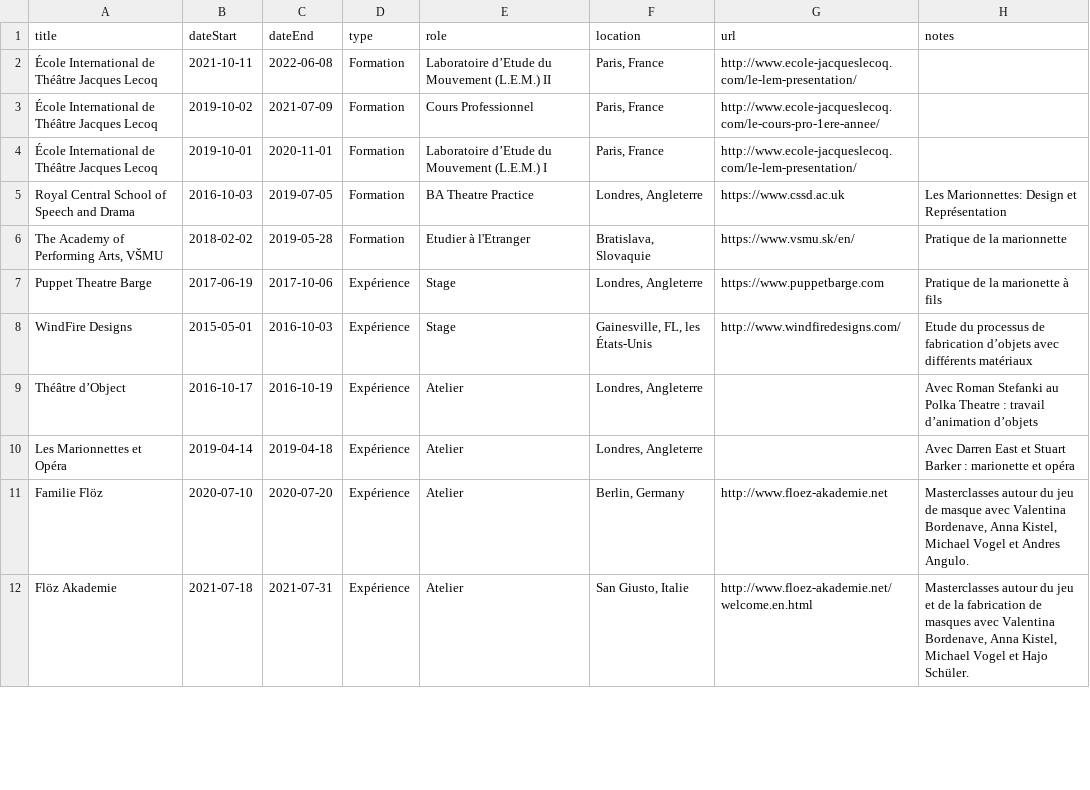
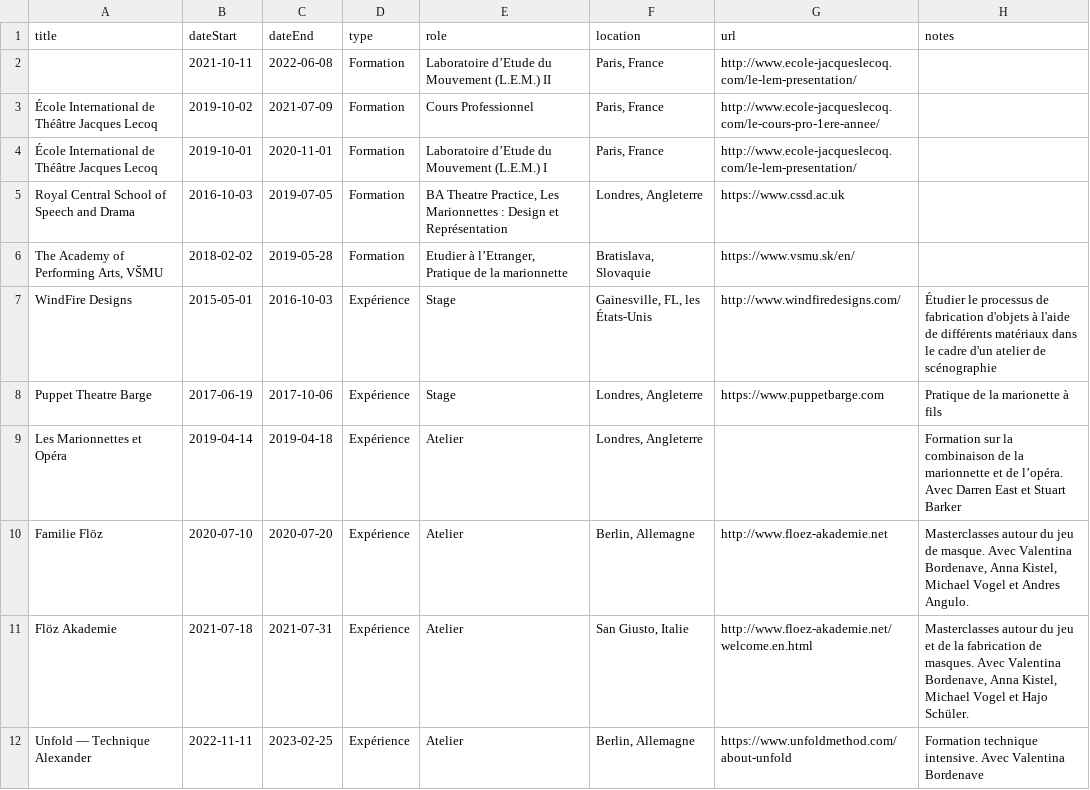
Before and after one commit to markwhiting/bridget, a CSV file: _data/CV_fr.csv, drawn as a sheet; only a part is shown; the diff covers the shown part only.

```diff
--- a/_data/CV_fr.csv
+++ b/_data/CV_fr.csv
@@ -1,12 +1,12 @@
 title,dateStart,dateEnd,type,role,location,url,notes
-École International de Théâtre Jacques Lecoq,2021-10-11,2022-06-08,Formation,Laboratoire d’Etude du Mouvement (L.E.M.) II,"Paris, France",http://www.ecole-jacqueslecoq.com/le-lem-presentation/,
+ ,2021-10-11,2022-06-08,Formation,Laboratoire d’Etude du Mouvement (L.E.M.) II,"Paris, France",http://www.ecole-jacqueslecoq.com/le-lem-presentation/,
 École International de Théâtre Jacques Lecoq,2019-10-02,2021-07-09,Formation,Cours Professionnel,"Paris, France",http://www.ecole-jacqueslecoq.com/le-cours-pro-1ere-annee/,
 École International de Théâtre Jacques Lecoq,2019-10-01,2020-11-01,Formation,Laboratoire d’Etude du Mouvement (L.E.M.) I,"Paris, France",http://www.ecole-jacqueslecoq.com/le-lem-presentation/,
-Royal Central School of Speech and Drama,2016-10-03,2019-07-05,Formation,BA Theatre Practice,"Londres, Angleterre",https://www.cssd.ac.uk,Les Marionnettes: Design et Représentation
-"The Academy of Performing Arts, VŠMU",2018-02-02,2019-05-28,Formation,Etudier à l'Etranger,"Bratislava, Slovaquie ",https://www.vsmu.sk/en/,Pratique de la marionnette
+Royal Central School of Speech and Drama,2016-10-03,2019-07-05,Formation,"BA Theatre Practice, Les Marionnettes : Design et Représentation","Londres, Angleterre",https://www.cssd.ac.uk,
+"The Academy of Performing Arts, VŠMU",2018-02-02,2019-05-28,Formation,"Etudier à l’Etranger, Pratique de la marionnette","Bratislava, Slovaquie ",https://www.vsmu.sk/en/,
+WindFire Designs,2015-05-01,2016-10-03,Expérience,Stage,"Gainesville, FL, les États-Unis",http://www.windfiredesigns.com/,Étudier le processus de fabrication d'objets à l'aide de différents matériaux dans le cadre d'un atelier de scénographie
 Puppet Theatre Barge,2017-06-19,2017-10-06,Expérience,Stage,"Londres, Angleterre",https://www.puppetbarge.com ,Pratique de la marionette à fils
-WindFire Designs,2015-05-01,2016-10-03,Expérience,Stage,"Gainesville, FL, les États-Unis",http://www.windfiredesigns.com/,Etude du processus de fabrication d’objets avec différents matériaux
-Théâtre d’Object,2016-10-17,2016-10-19,Expérience,Atelier,"Londres, Angleterre",,Avec Roman Stefanki au Polka Theatre : travail d’animation d’objets
-Les Marionnettes et Opéra,2019-04-14,2019-04-18,Expérience,Atelier,"Londres, Angleterre",,Avec Darren East et Stuart Barker : marionette et opéra
-Familie Flöz,2020-07-10,2020-07-20,Expérience,Atelier,"Berlin, Germany",http://www.floez-akademie.net,"Masterclasses autour du jeu de masque avec Valentina Bordenave, Anna Kistel, Michael Vogel et Andres Angulo."
-Flöz Akademie,2021-07-18,2021-07-31,Expérience,Atelier,"San Giusto, Italie",http://www.floez-akademie.net/welcome.en.html,"Masterclasses autour du jeu et de la fabrication de masques avec Valentina Bordenave, Anna Kistel, Michael Vogel et Hajo Schüler."
+Les Marionnettes et Opéra,2019-04-14,2019-04-18,Expérience,Atelier,"Londres, Angleterre",,Formation sur la combinaison de la marionnette et de l’opéra. Avec Darren East et Stuart Barker
+Familie Flöz,2020-07-10,2020-07-20,Expérience,Atelier,"Berlin, Allemagne",http://www.floez-akademie.net,"Masterclasses autour du jeu de masque. Avec Valentina Bordenave, Anna Kistel, Michael Vogel et Andres Angulo."
+Flöz Akademie,2021-07-18,2021-07-31,Expérience,Atelier,"San Giusto, Italie",http://www.floez-akademie.net/welcome.en.html,"Masterclasses autour du jeu et de la fabrication de masques. Avec Valentina Bordenave, Anna Kistel, Michael Vogel et Hajo Schüler."
+Unfold — Technique Alexander,2022-11-11,2023-02-25,Expérience,Atelier,"Berlin, Allemagne",https://www.unfoldmethod.com/about-unfold,Formation technique intensive. Avec Valentina Bordenave
```
Also changed, not shown: 4 added rows, 2 removed rows and 14 edited cells elsewhere in this file, 3 other files.
